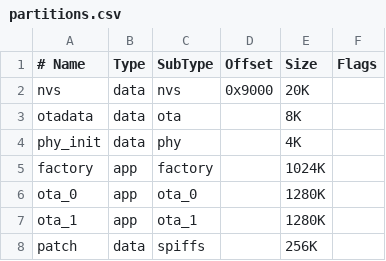
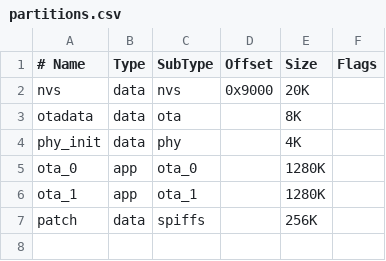
Before and after one commit to ESP32-Musings/esp32_compressed_delta_ota_update, a CSV file: examples/http_delta_ota/partitions.csv, drawn as a sheet; the diff names each change by its address in the sheet, - before the commit and + after, or states it on an @@ line.

Commit message:
drop the factory partition

```diff
--- a/examples/http_delta_ota/partitions.csv
+++ b/examples/http_delta_ota/partitions.csv
-row 5: factory | app | factory |  | 1024K
```
